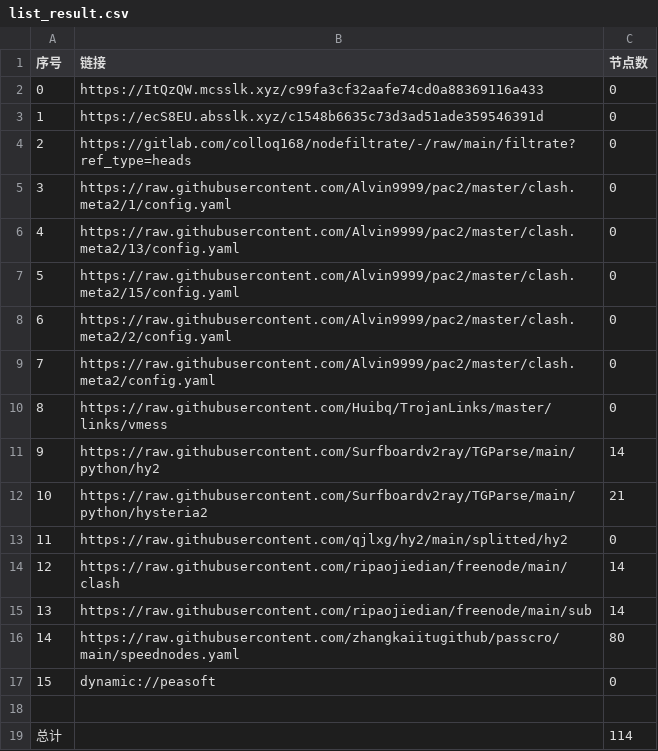
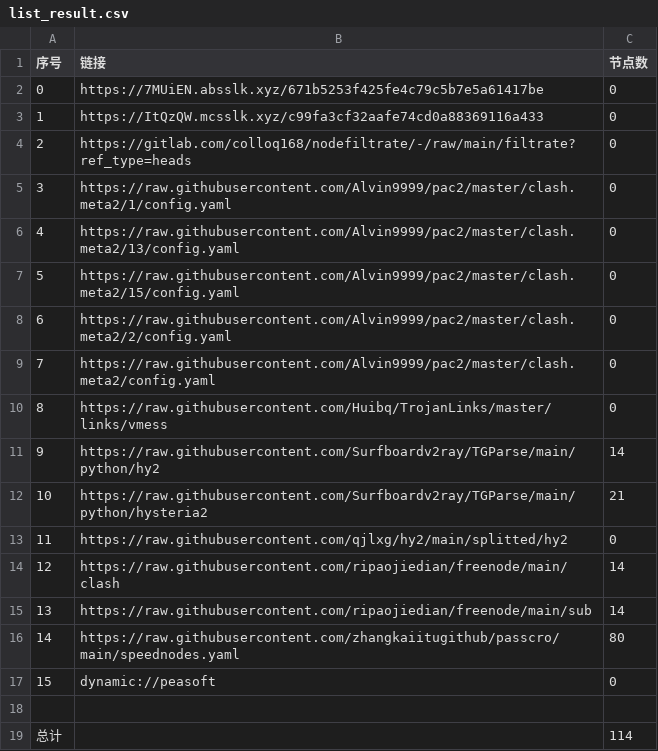
Before and after one commit to flyinghighly/NoMoreWalls, a CSV file: list_result.csv, drawn as a sheet.

```diff
--- a/list_result.csv
+++ b/list_result.csv
@@ -1,4 +1,4 @@
 序号,链接,节点数
-0,https://ItQzQW.mcsslk.xyz/c99fa3cf32aafe74cd0a88369116a433,0
-1,https://ecS8EU.absslk.xyz/c1548b6635c73d3ad51ade359546391d,0
+0,https://7MUiEN.absslk.xyz/671b5253f425fe4c79c5b7e5a61417be,0
+1,https://ItQzQW.mcsslk.xyz/c99fa3cf32aafe74cd0a88369116a433,0
 2,https://gitlab.com/colloq168/nodefiltrate/-/raw/main/filtrate?ref_type=heads,0
```
Also changed, not shown: 3 other files.
